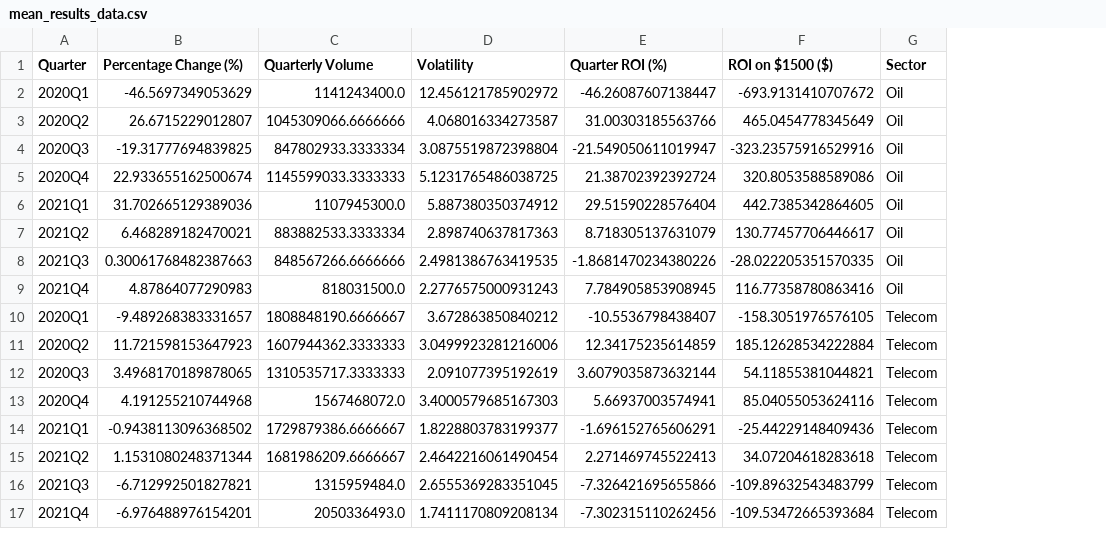
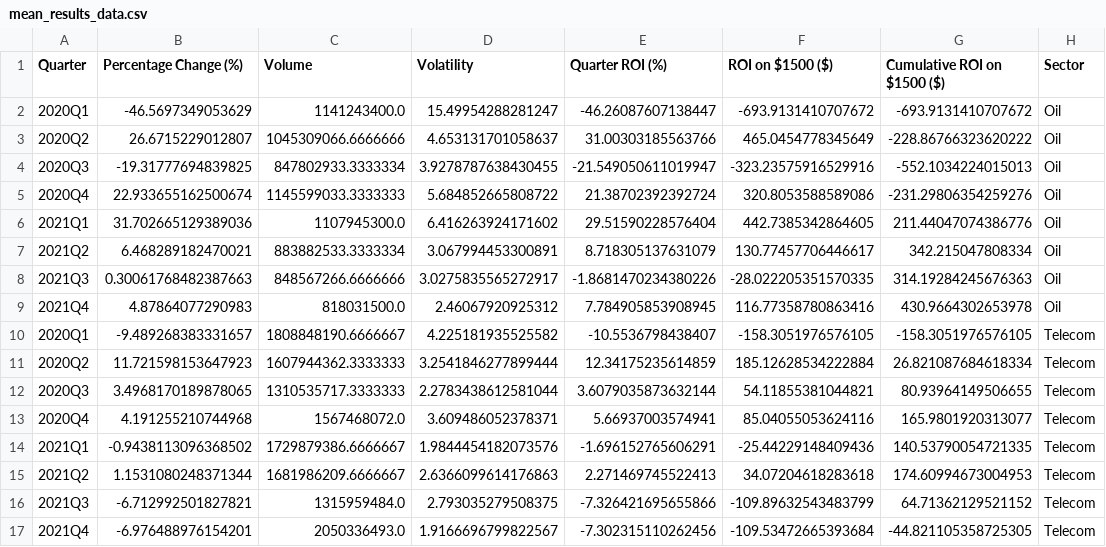
Before and after one commit to juanbracho/UT_Module16, a CSV file: data/outputs/mean_results_data.csv, drawn as a sheet; the diff names each change by its address in the sheet, - before the commit and + after, or states it on an @@ line.

```diff
--- a/data/outputs/mean_results_data.csv
+++ b/data/outputs/mean_results_data.csv
+column G (Cumulative ROI on $1500 ($)), rows 2-17: -693.9131410707672 | -228.86766323620222 | -552.1034224015013 | -231.29806354259276 | 211.44047074386776 | 342.215047808334 | 314.19284245676363 | 430.9664302653978 | -158.3051976576105 | 26.821087684618334 | 80.93964149506655 | 165.9801920313077 | 140.53790054721335 | 174.60994673004953 | 64.71362129521152 | -44.821105358725305
-C1: Quarterly Volume
+C1: Volume
-D2 (Volatility): 12.456121785902972
+D2 (Volatility): 15.49954288281247
-D3 (Volatility): 4.068016334273587
+D3 (Volatility): 4.653131701058637
-D4 (Volatility): 3.0875519872398804
+D4 (Volatility): 3.9278787638430455
-D5 (Volatility): 5.1231765486038725
+D5 (Volatility): 5.684852665808722
-D6 (Volatility): 5.887380350374912
+D6 (Volatility): 6.416263924171602
-D7 (Volatility): 2.898740637817363
+D7 (Volatility): 3.067994453300891
-D8 (Volatility): 2.4981386763419535
+D8 (Volatility): 3.0275835565272917
-D9 (Volatility): 2.2776575000931243
+D9 (Volatility): 2.46067920925312
-D10 (Volatility): 3.672863850840212
+D10 (Volatility): 4.225181935525582
-D11 (Volatility): 3.0499923281216006
+D11 (Volatility): 3.2541846277899444
-D12 (Volatility): 2.091077395192619
+D12 (Volatility): 2.2783438612581044
-D13 (Volatility): 3.4000579685167303
+D13 (Volatility): 3.609486052378371
-D14 (Volatility): 1.8228803783199377
+D14 (Volatility): 1.9844454182073576
-D15 (Volatility): 2.4642216061490454
+D15 (Volatility): 2.6366099614176863
-D16 (Volatility): 2.6555369283351045
+D16 (Volatility): 2.793035279508375
-D17 (Volatility): 1.7411170809208134
+D17 (Volatility): 1.9166696799822567
```
Also changed, not shown: data/outputs/combined_results.csv, data/outputs/filtered_oil_data.csv, 30 other files.
